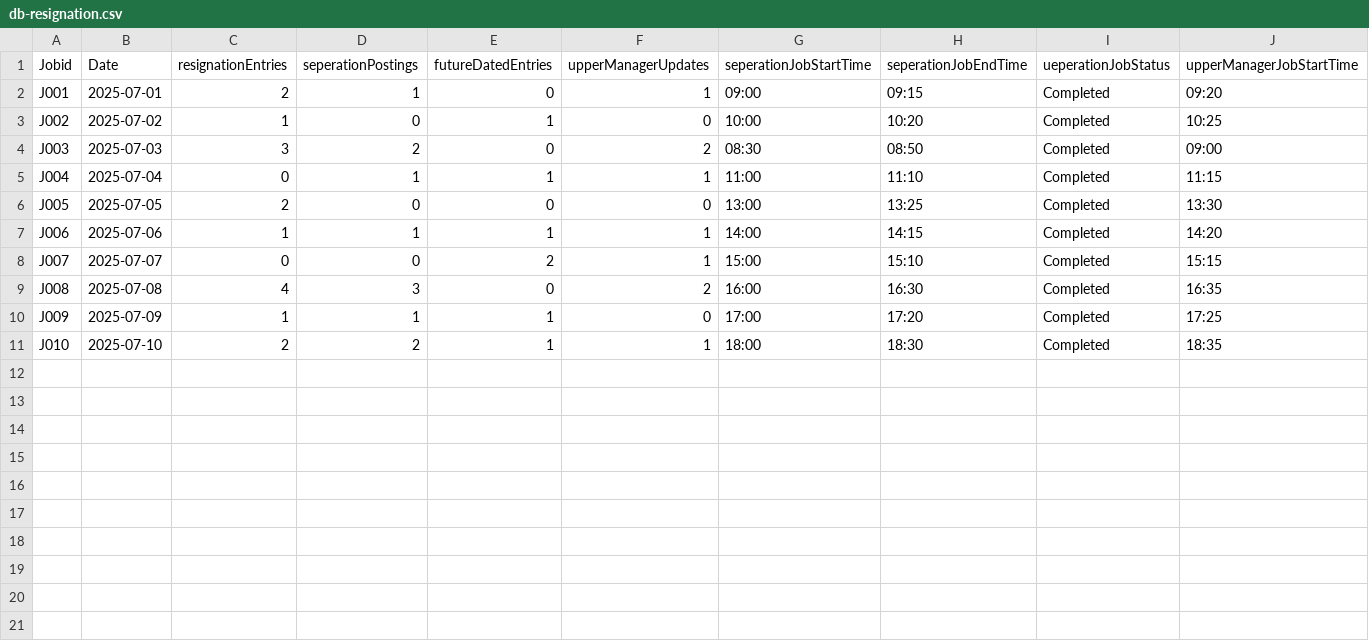
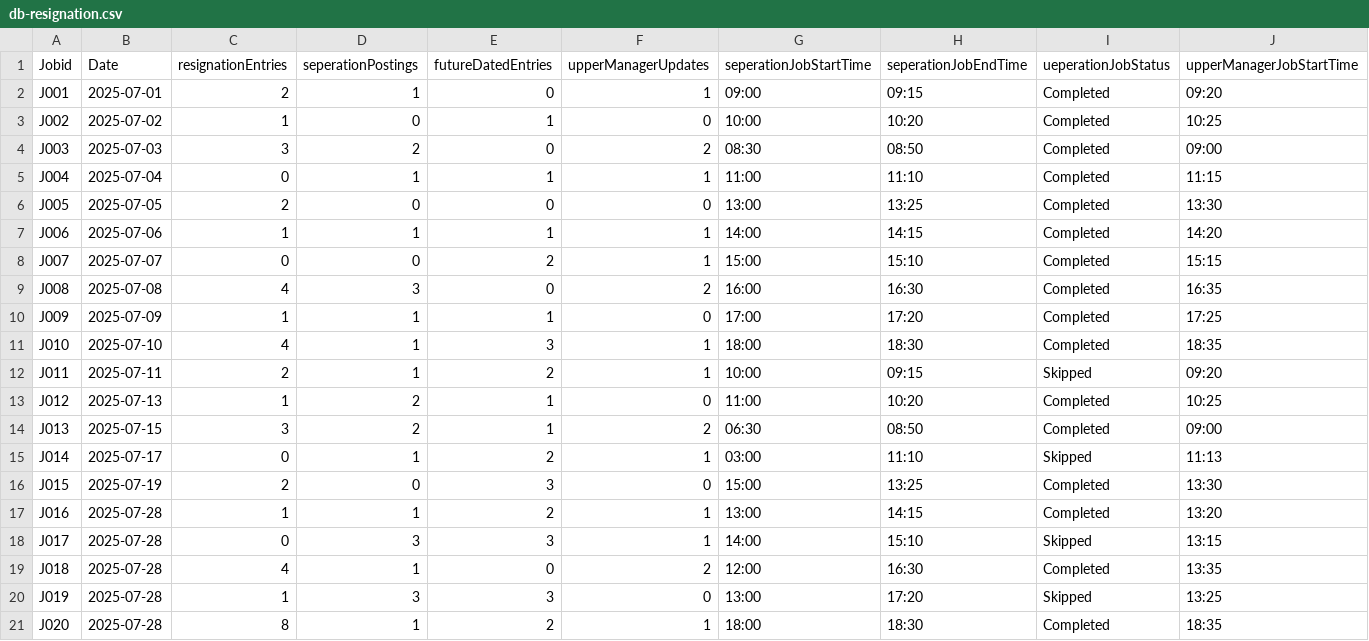
Before and after one commit to Sankeerth-g7/screen, a CSV file: db/data/db-resignation.csv, drawn as a sheet; only a part is shown; rows hold the shown columns only; the diff names each change by its address in the sheet, - before the commit and + after, or states it on an @@ line.

```diff
--- a/db/data/db-resignation.csv
+++ b/db/data/db-resignation.csv
-C11 (resignationEntries): 2
+C11 (resignationEntries): 4
-D11 (seperationPostings): 2
+D11 (seperationPostings): 1
-E11 (futureDatedEntries): 1
+E11 (futureDatedEntries): 3
+row 12: J011 | 2025-07-11 | 2 | 1 | 2 | 1 | 10:00 | 09:15 | Skipped | 09:20
+row 13: J012 | 2025-07-13 | 1 | 2 | 1 | 0 | 11:00 | 10:20 | Completed | 10:25
+row 14: J013 | 2025-07-15 | 3 | 2 | 1 | 2 | 06:30 | 08:50 | Completed | 09:00
+row 15: J014 | 2025-07-17 | 0 | 1 | 2 | 1 | 03:00 | 11:10 | Skipped | 11:13
+row 16: J015 | 2025-07-19 | 2 | 0 | 3 | 0 | 15:00 | 13:25 | Completed | 13:30
+row 17: J016 | 2025-07-28 | 1 | 1 | 2 | 1 | 13:00 | 14:15 | Completed | 13:20
+row 18: J017 | 2025-07-28 | 0 | 3 | 3 | 1 | 14:00 | 15:10 | Skipped | 13:15
+row 19: J018 | 2025-07-28 | 4 | 1 | 0 | 2 | 12:00 | 16:30 | Completed | 13:35
+row 20: J019 | 2025-07-28 | 1 | 3 | 3 | 0 | 13:00 | 17:20 | Skipped | 13:25
+row 21: J020 | 2025-07-28 | 8 | 1 | 2 | 1 | 18:00 | 18:30 | Completed | 18:35
```
Also changed, not shown: 2 other files.
